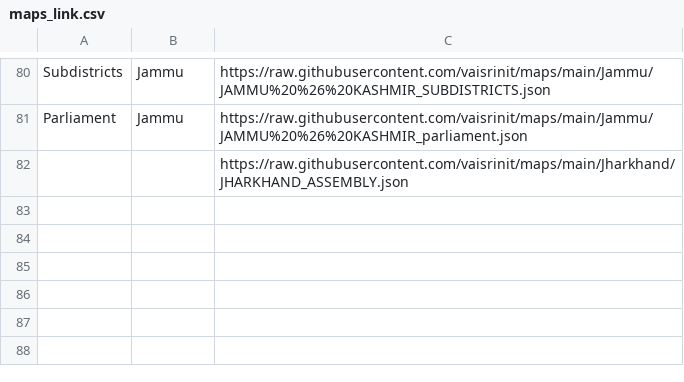
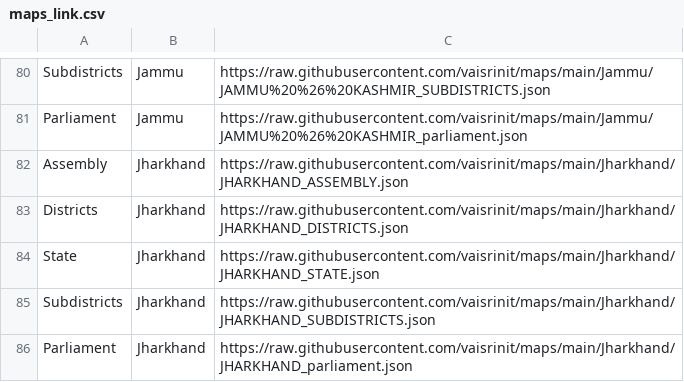
Before and after one commit to vaisrinit/maps, a CSV file: maps_link.csv, drawn as a sheet; only a part is shown, gaps mark what is left out.

```diff
--- a/maps_link.csv
+++ b/maps_link.csv
@@ -81,2 +81,6 @@ Subdistricts,Jammu,https://raw.githubusercontent.com/vaisrinit/maps/main/Jammu/J
 Parliament,Jammu,https://raw.githubusercontent.com/vaisrinit/maps/main/Jammu/JAMMU%20%26%20KASHMIR_parliament.json
-,,https://raw.githubusercontent.com/vaisrinit/maps/main/Jharkhand/JHARKHAND_ASSEMBLY.json
+Assembly ,Jharkhand,https://raw.githubusercontent.com/vaisrinit/maps/main/Jharkhand/JHARKHAND_ASSEMBLY.json
+Districts ,Jharkhand,https://raw.githubusercontent.com/vaisrinit/maps/main/Jharkhand/JHARKHAND_DISTRICTS.json
+State,Jharkhand,https://raw.githubusercontent.com/vaisrinit/maps/main/Jharkhand/JHARKHAND_STATE.json
+Subdistricts,Jharkhand,https://raw.githubusercontent.com/vaisrinit/maps/main/Jharkhand/JHARKHAND_SUBDISTRICTS.json
+Parliament,Jharkhand,https://raw.githubusercontent.com/vaisrinit/maps/main/Jharkhand/JHARKHAND_parliament.json
```
Also changed, not shown: 1 other file.
